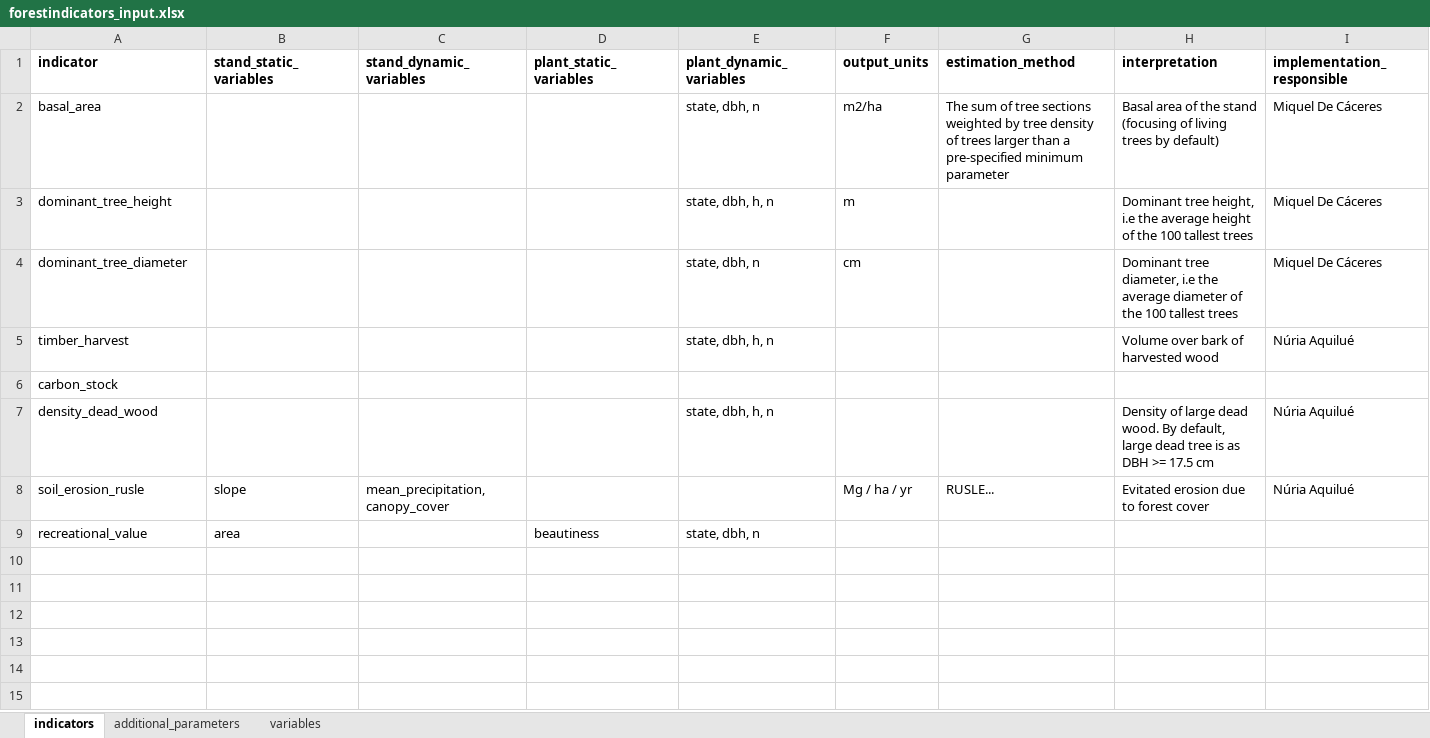
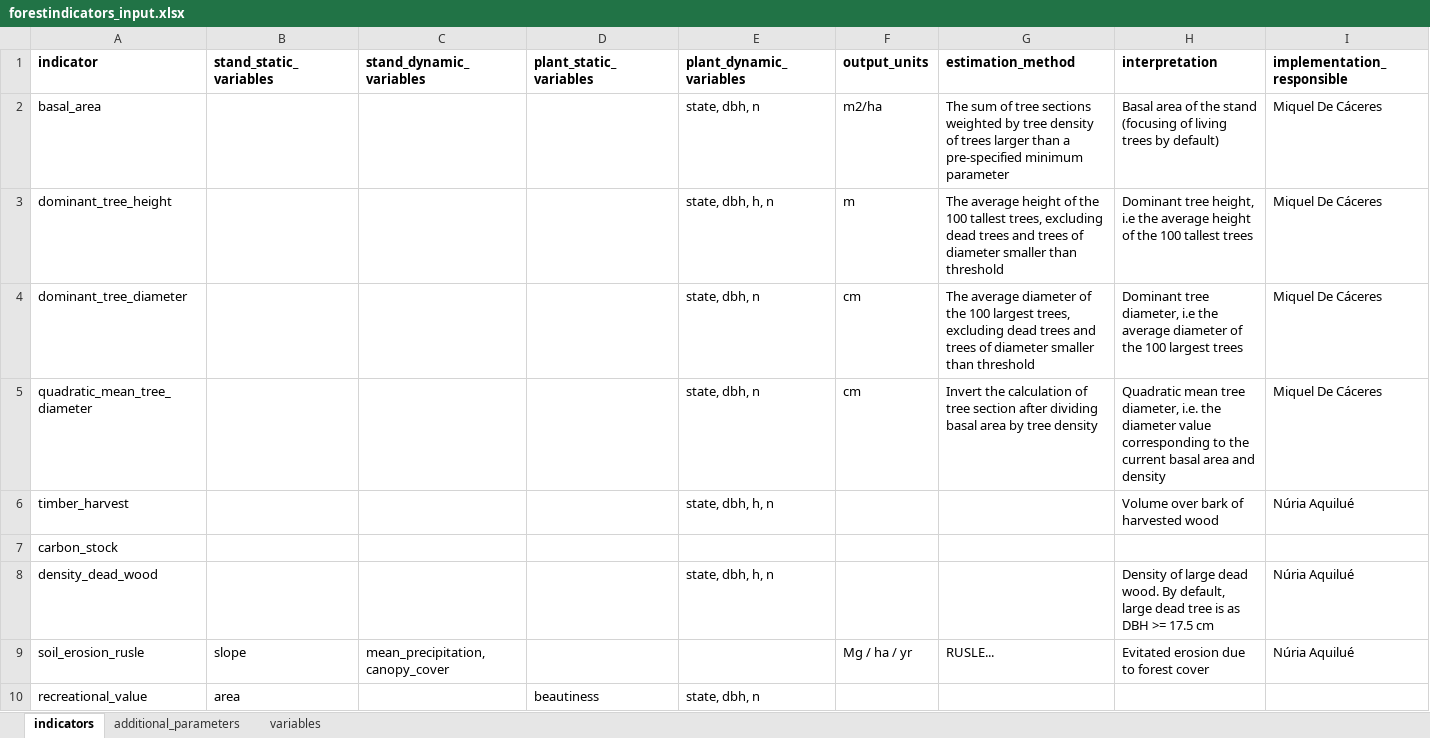
Before and after one commit to emf-creaf/forestindicators, an Excel workbook: data-raw/forestindicators_input.xlsx, sheet indicators, drawn as a sheet; values as stored, in another font and other column widths than the file's, no borders; the diff names each change by its address in the sheet, - before the commit and + after, or states it on an @@ line.

Commit message:
quadratic mean tree diameter

```diff
--- a/data-raw/forestindicators_input.xlsx (sheet indicators)
+++ b/data-raw/forestindicators_input.xlsx (sheet indicators)
-G3 (estimation_method): (empty)
+G3 (estimation_method): The average height of the 100 tallest trees, excluding dead trees and trees of diameter smaller than threshold
-G4 (estimation_method): (empty)
+G4 (estimation_method): The average diameter of the 100 largest trees, excluding dead trees and trees of diameter smaller than threshold
-H4 (interpretation): …the 100 tallest trees
+H4 (interpretation): …the 100 largest trees
+row 5: quadratic_mean_tree_diameter |  |  |  | state, dbh, n | cm | Invert the calculation of tree section after dividing basal area by tree density | Quadratic mean tree diameter, i.e. the diameter value corresponding to the current basal area and density | Miquel De Cáceres
```
Also changed, not shown: sheet additional_parameters, 6 other files.
